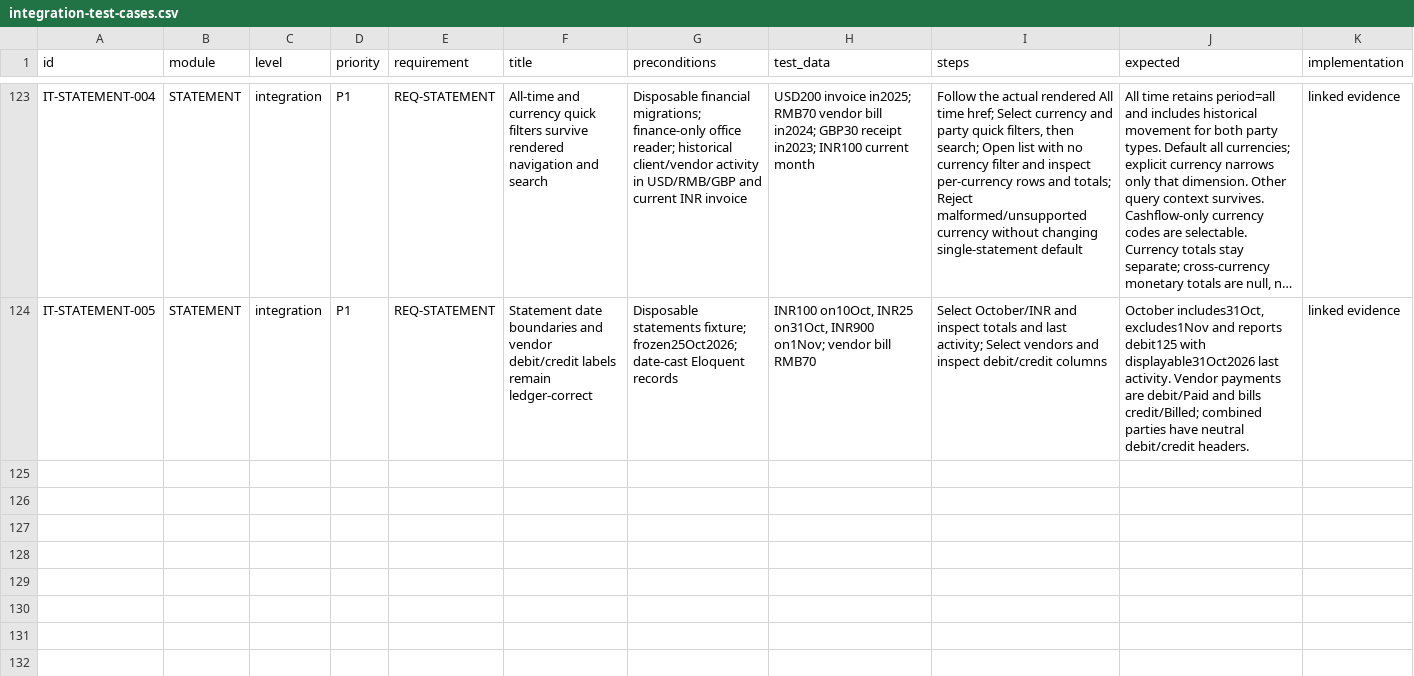
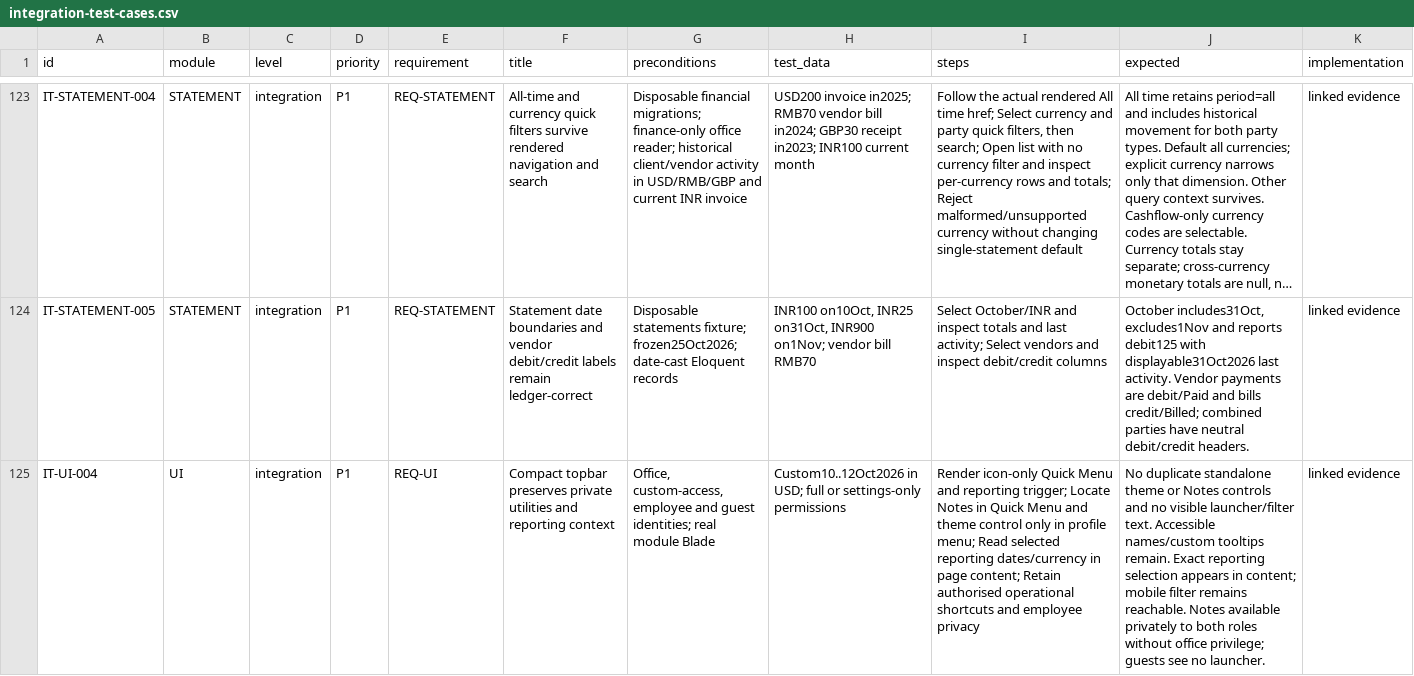
Before and after one commit to hardiskbohra/misspack-erp, a CSV file: docs/testing/integration-test-cases.csv, drawn as a sheet; only a part is shown, gaps mark what is left out; long unchanged cells end in …; rows hold the shown columns only; the diff names each change by its address in the sheet, - before the commit and + after, or states it on an @@ line.

Commit message:
Compact topbar actions and move reporting selection into page content
Co-authored-by: arena-agent <297053741+arena-agent@users.noreply.github.com>

```diff
--- a/docs/testing/integration-test-cases.csv
+++ b/docs/testing/integration-test-cases.csv
+row 125: IT-UI-004 | UI | integration | P1 | REQ-UI | Compact topbar preserves private utilities and reporting context | Office, custom-access, employee and guest identities; real module Blade | Custom10..12Oct2026 in USD; full or settings-only permissions | Render icon-only Quick Menu and reporting trigger; Locate Notes in Quick Menu and theme control only in profile menu; Read selected reporting dates/currency in page content; Retain authorised operational shortcuts and employee privacy | No duplicate standalone theme or Notes controls and no visible launcher/filter text. Accessible names/custom tooltips remain. Exact reporting selection appears in content; mobile filter remains reachable. Notes available privately to both roles without office privilege; guests see no launcher. | linked evidence
```
Also changed, not shown: 22 other files.
